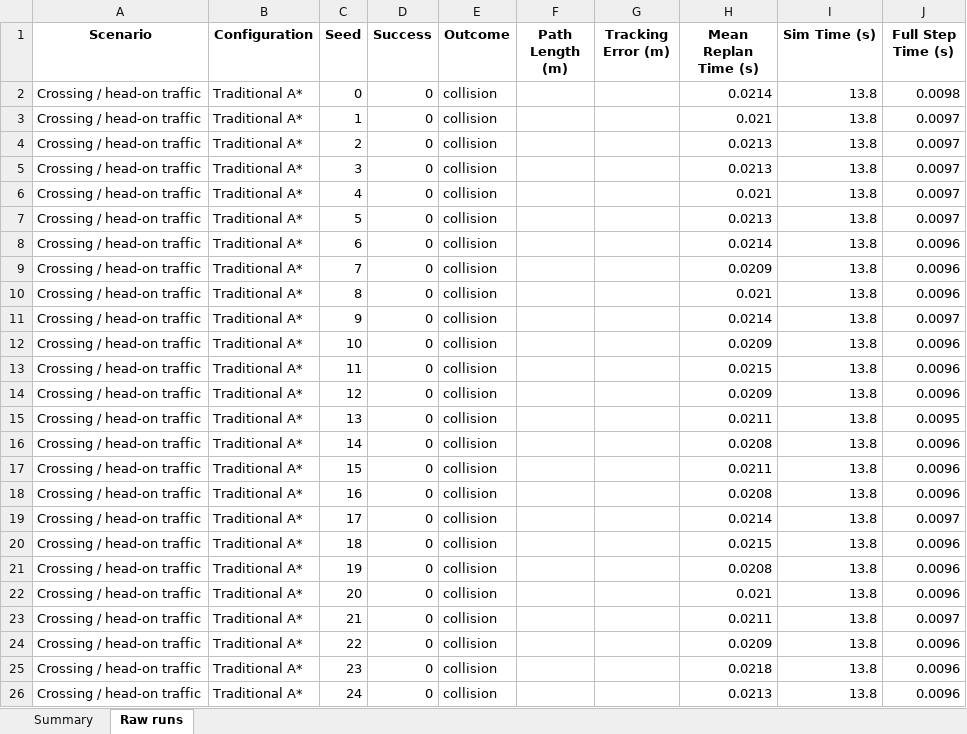
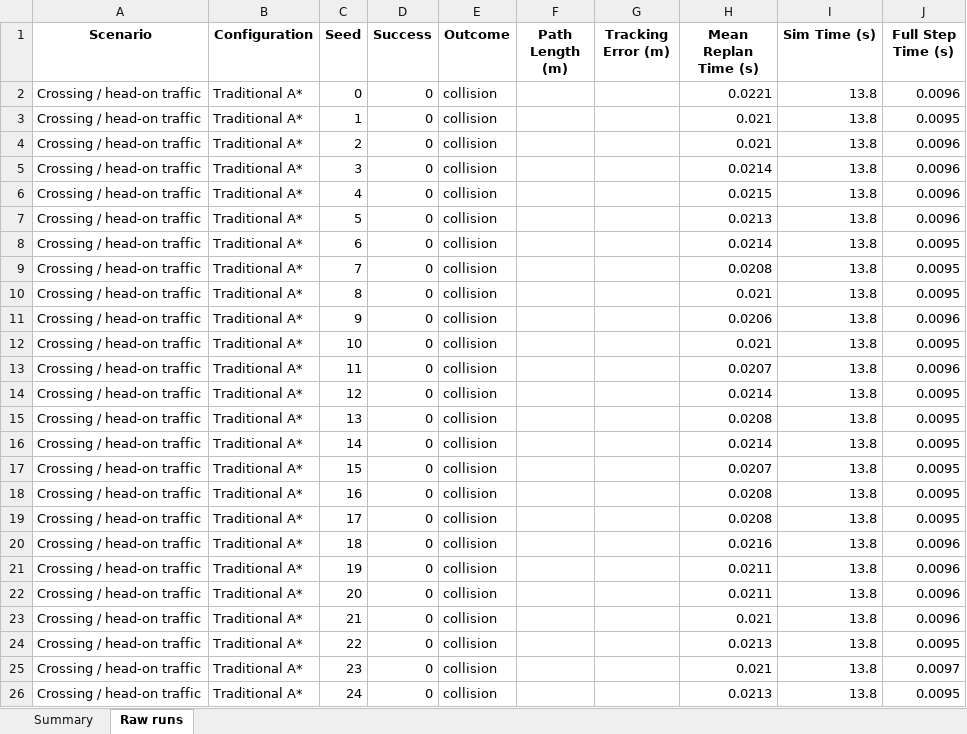
Before and after one commit to Mr-Merak/Prediction-Aware-Hybrid-A-DWA-Path-Planning-for-UAV-Obstacle-Avoidance-in-Dynamic-Environments, an Excel workbook: data/experiment_data_crossing.xlsx, sheet Raw runs, drawn as a sheet; only a part is shown; values as stored, in another font and other column widths than the file's, no borders; the diff covers the shown part only; the diff names each change by its address in the sheet, - before the commit and + after, or states it on an @@ line.

```diff
--- a/data/experiment_data_crossing.xlsx (sheet Raw runs)
+++ b/data/experiment_data_crossing.xlsx (sheet Raw runs)
-H2 (Mean Replan Time (s)): 0.0214
+H2 (Mean Replan Time (s)): 0.0221
-J2 (Full Step Time (s)): 0.0098
+J2 (Full Step Time (s)): 0.0096
-J3 (Full Step Time (s)): 0.0097
+J3 (Full Step Time (s)): 0.0095
-H4 (Mean Replan Time (s)): 0.0213
+H4 (Mean Replan Time (s)): 0.021
-J4:J7 (Full Step Time (s)): 0.0097
+J4:J7 (Full Step Time (s)): 0.0096
-H5 (Mean Replan Time (s)): 0.0213
+H5 (Mean Replan Time (s)): 0.0214
-H6 (Mean Replan Time (s)): 0.021
+H6 (Mean Replan Time (s)): 0.0215
-J8:J10 (Full Step Time (s)): 0.0096
+J8:J10 (Full Step Time (s)): 0.0095
-H9 (Mean Replan Time (s)): 0.0209
+H9 (Mean Replan Time (s)): 0.0208
-H11 (Mean Replan Time (s)): 0.0214
+H11 (Mean Replan Time (s)): 0.0206
-J11 (Full Step Time (s)): 0.0097
+J11 (Full Step Time (s)): 0.0096
-H12 (Mean Replan Time (s)): 0.0209
+H12 (Mean Replan Time (s)): 0.021
-J12 (Full Step Time (s)): 0.0096
+J12 (Full Step Time (s)): 0.0095
-H13 (Mean Replan Time (s)): 0.0215
+H13 (Mean Replan Time (s)): 0.0207
-H14 (Mean Replan Time (s)): 0.0209
+H14 (Mean Replan Time (s)): 0.0214
-J14 (Full Step Time (s)): 0.0096
+J14 (Full Step Time (s)): 0.0095
-H15 (Mean Replan Time (s)): 0.0211
+H15 (Mean Replan Time (s)): 0.0208
-H16 (Mean Replan Time (s)): 0.0208
+H16 (Mean Replan Time (s)): 0.0214
-J16:J18 (Full Step Time (s)): 0.0096
+J16:J18 (Full Step Time (s)): 0.0095
-H17 (Mean Replan Time (s)): 0.0211
+H17 (Mean Replan Time (s)): 0.0207
-H19 (Mean Replan Time (s)): 0.0214
+H19 (Mean Replan Time (s)): 0.0208
-J19 (Full Step Time (s)): 0.0097
+J19 (Full Step Time (s)): 0.0095
-H20 (Mean Replan Time (s)): 0.0215
+H20 (Mean Replan Time (s)): 0.0216
-H21 (Mean Replan Time (s)): 0.0208
+H21 (Mean Replan Time (s)): 0.0211
-H22 (Mean Replan Time (s)): 0.021
+H22 (Mean Replan Time (s)): 0.0211
-H23 (Mean Replan Time (s)): 0.0211
+H23 (Mean Replan Time (s)): 0.021
-J23 (Full Step Time (s)): 0.0097
+J23 (Full Step Time (s)): 0.0096
-H24 (Mean Replan Time (s)): 0.0209
+H24 (Mean Replan Time (s)): 0.0213
-J24 (Full Step Time (s)): 0.0096
+J24 (Full Step Time (s)): 0.0095
-H25 (Mean Replan Time (s)): 0.0218
+H25 (Mean Replan Time (s)): 0.021
-J25 (Full Step Time (s)): 0.0096
+J25 (Full Step Time (s)): 0.0097
-J26 (Full Step Time (s)): 0.0096
+J26 (Full Step Time (s)): 0.0095
```
Also changed, not shown: 1239 edited cells elsewhere in this sheet, sheet Summary, data/experiment_data_density.xlsx, data/experiment_data_factorial.xlsx, 30 other files.
